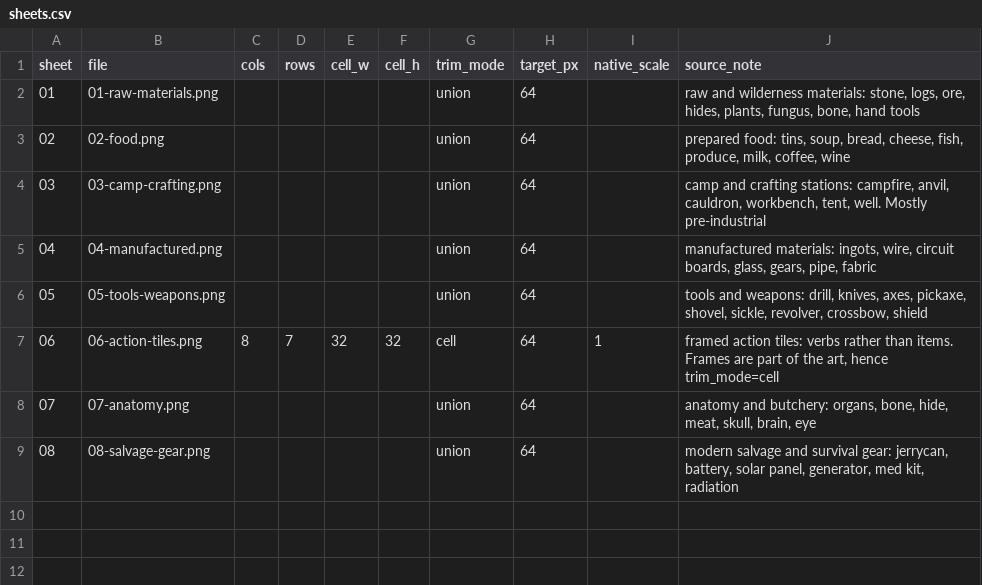
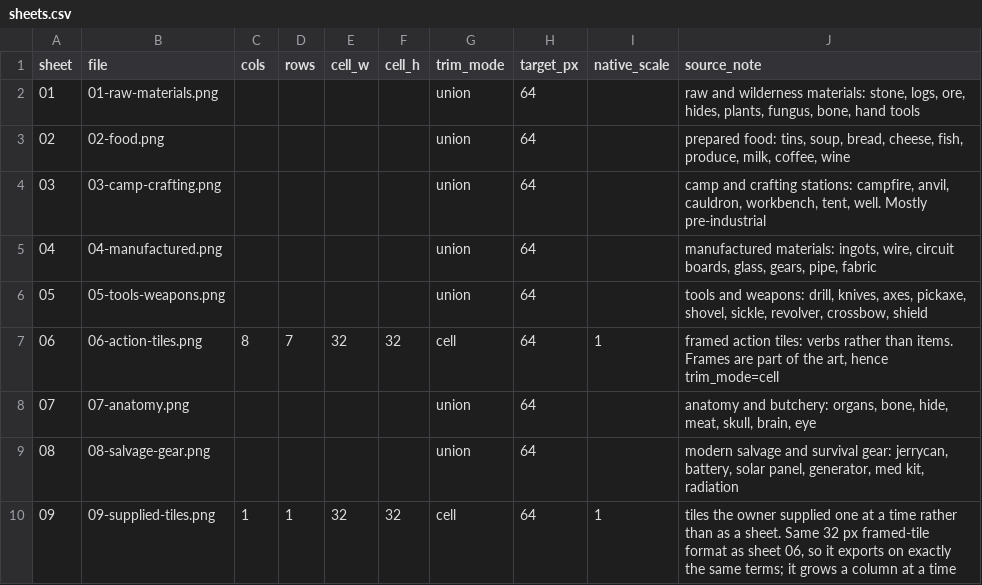
Before and after one commit to 1mitten/odyssey, a CSV file: art-source/icons/sheets.csv, drawn as a sheet; the diff names each change by its address in the sheet, - before the commit and + after, or states it on an @@ line.

```diff
--- a/art-source/icons/sheets.csv
+++ b/art-source/icons/sheets.csv
+row 10: 09 | 09-supplied-tiles.png | 1 | 1 | 32 | 32 | cell | 64 | 1 | tiles the owner supplied one at a time rather than as a sheet. Same 32 px framed-tile format as sheet 06, so it exports on exactly the same terms; it grows a column at a time
```
Also changed, not shown: docs/design/icon-map.csv, 10 other files.
